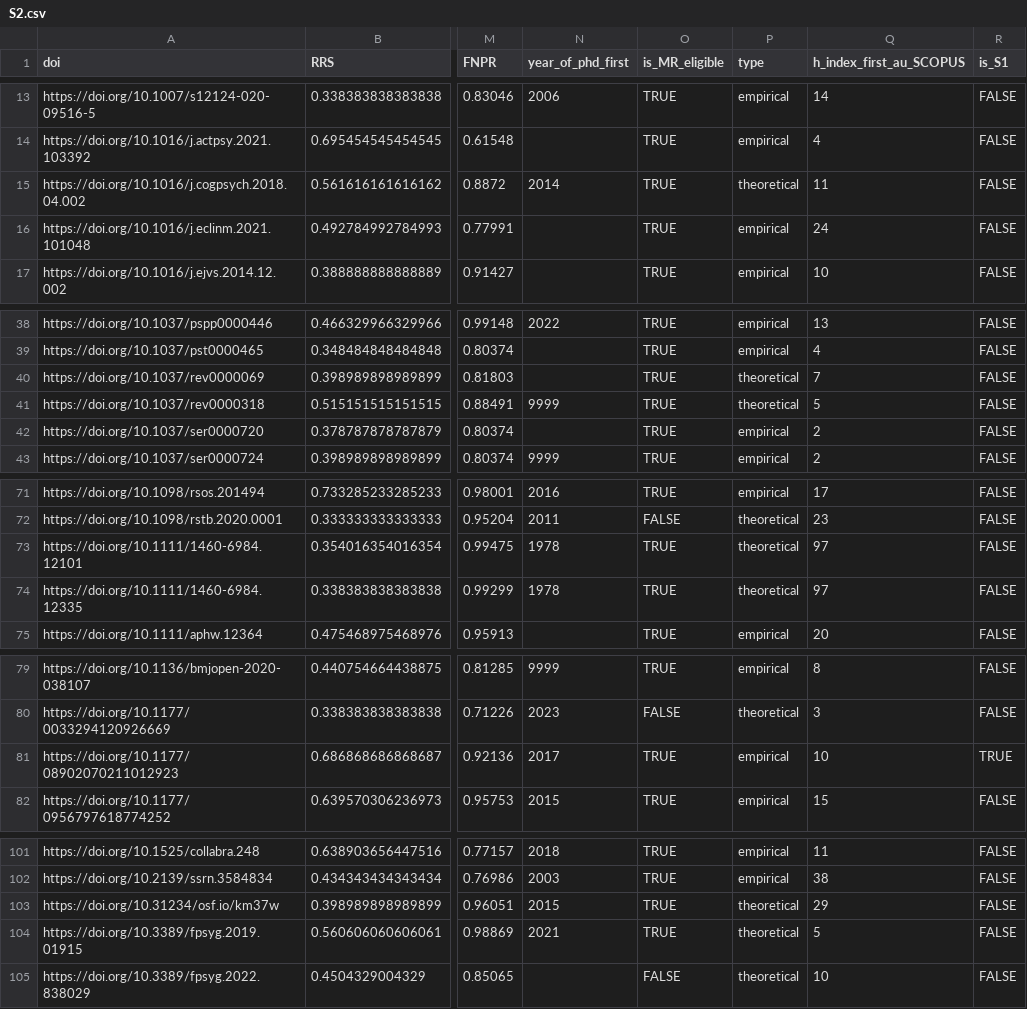
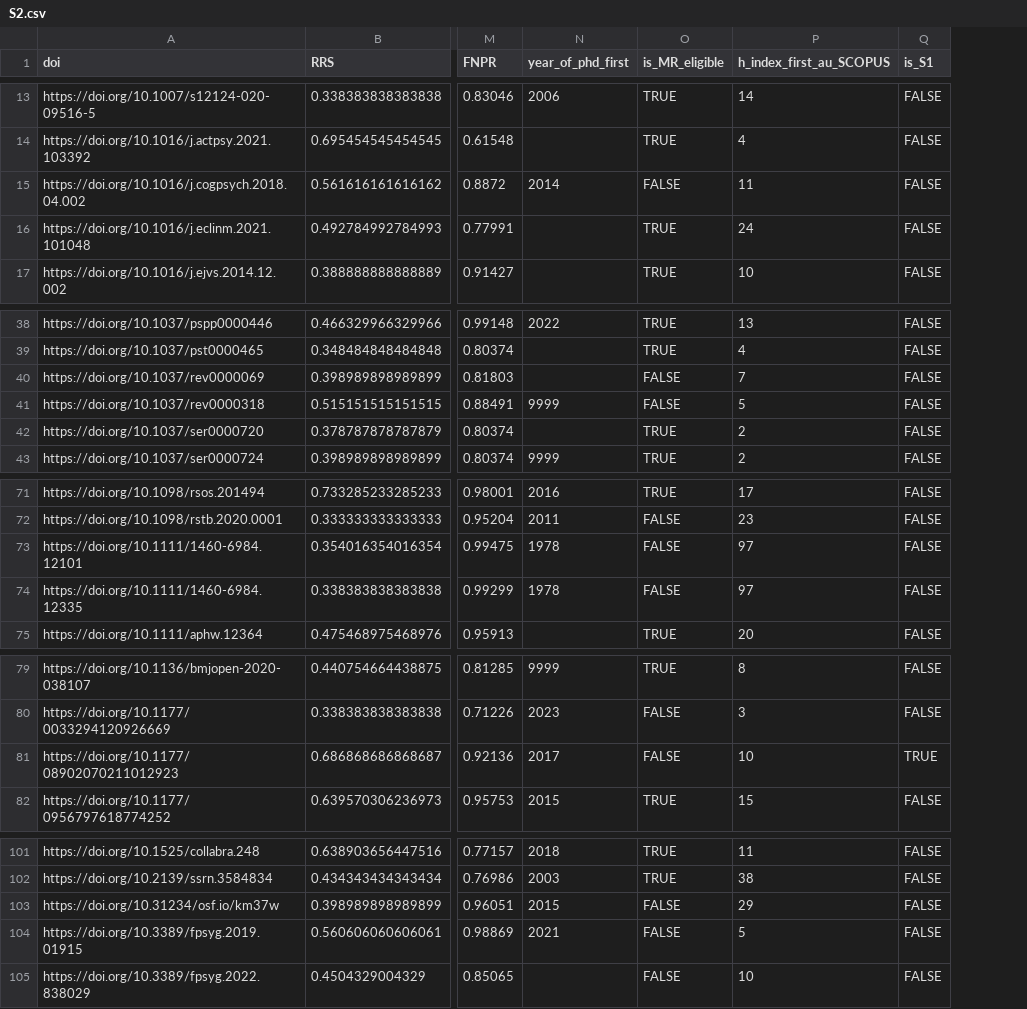
Before and after one commit to nicebread/RESQUE-Reliability, a CSV file: processed_data/S2.csv, drawn as a sheet; only a part is shown, gaps mark what is left out; the diff covers the shown part only; the diff names each change by its address in the sheet, - before the commit and + after, or states it on an @@ line.

Commit message:
Update MR_eligible step 1

```diff
--- a/processed_data/S2.csv
+++ b/processed_data/S2.csv
-column P (type), rows 13-17: empirical | empirical | theoretical | empirical | empirical; rows 38-43: empirical | empirical | theoretical | theoretical | empirical | empirical; rows 71-75: empirical | theoretical | theoretical | theoretical | empirical; rows 79-82: empirical | theoretical | empirical | empirical; rows 101-105: empirical | empirical | theoretical | theoretical | theoretical
-O15 (is_MR_eligible): TRUE
+O15 (is_MR_eligible): FALSE
-O40:O41 (is_MR_eligible): TRUE
+O40:O41 (is_MR_eligible): FALSE
-O73:O74 (is_MR_eligible): TRUE
+O73:O74 (is_MR_eligible): FALSE
-O81 (is_MR_eligible): TRUE
+O81 (is_MR_eligible): FALSE
-O103:O104 (is_MR_eligible): TRUE
+O103:O104 (is_MR_eligible): FALSE
```
Also changed, not shown: 9 edited cells elsewhere in this file, 8 other files.
